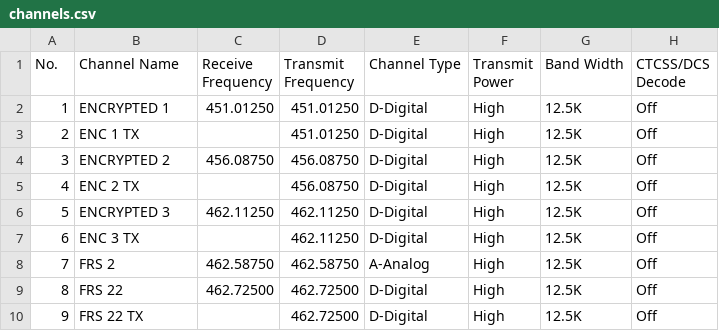
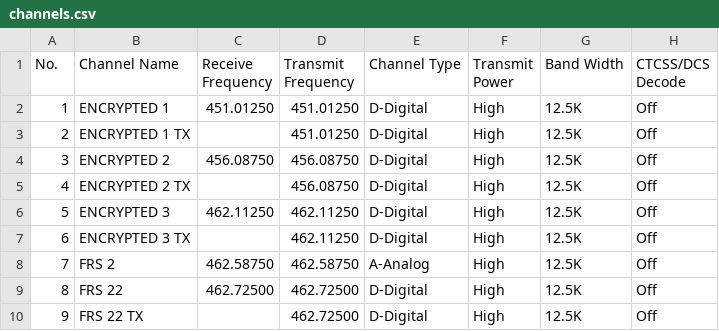
Before and after one commit to I2aMpAnT/AT-D578UV, a CSV file: codeplug/channels.csv, drawn as a sheet; only a part is shown; the diff names each change by its address in the sheet, - before the commit and + after, or states it on an @@ line.

```diff
--- a/codeplug/channels.csv
+++ b/codeplug/channels.csv
-B3 (Channel Name): ENC 1 TX
+B3 (Channel Name): ENCRYPTED 1 TX
-B5 (Channel Name): ENC 2 TX
+B5 (Channel Name): ENCRYPTED 2 TX
-B7 (Channel Name): ENC 3 TX
+B7 (Channel Name): ENCRYPTED 3 TX
```
Also changed, not shown: 1 other file.
